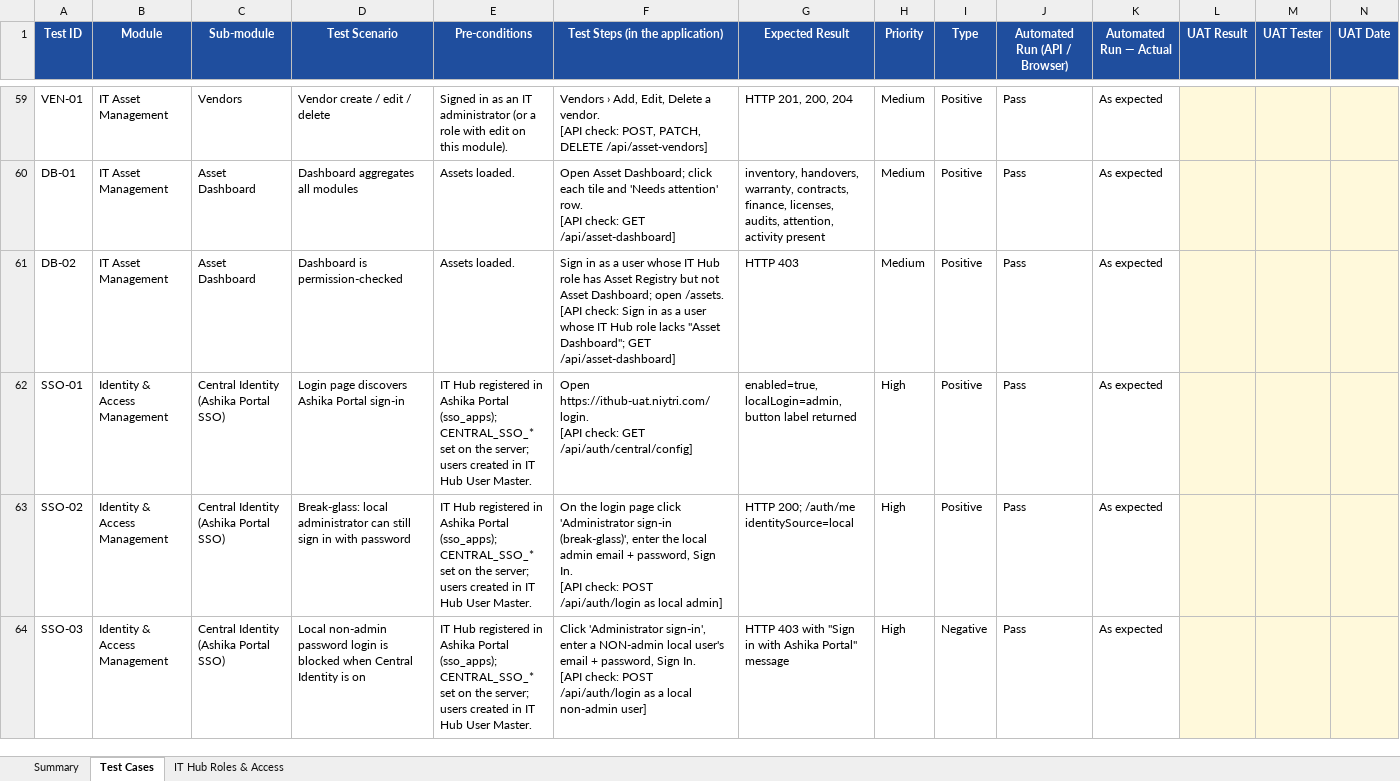
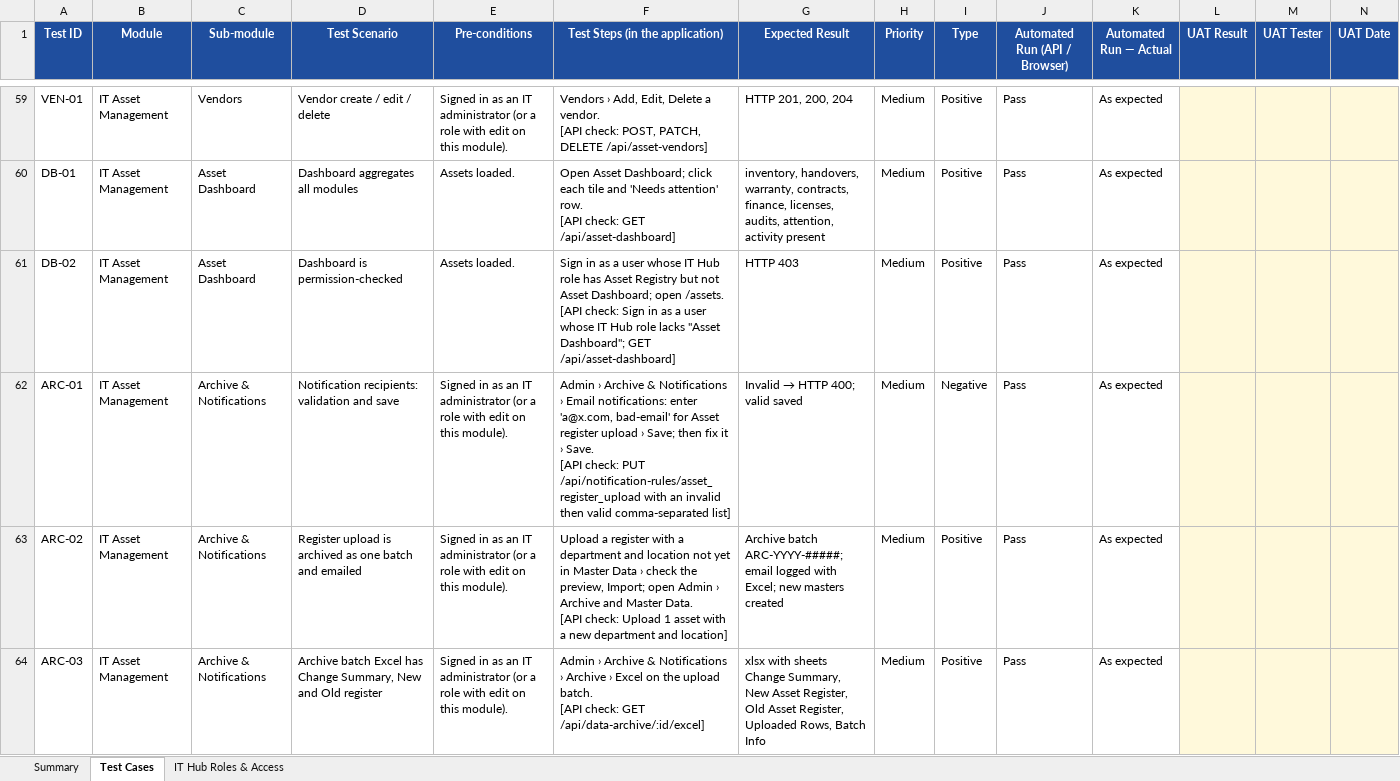
Before and after one commit to sachienbansode/it-transformation-asset, an Excel workbook: Claude outputs/IT_Asset_Module_Test_Case_Suite.xlsx, sheet Test Cases, drawn as a sheet; only a part is shown, gaps mark what is left out; the shorter side is filled out with more unchanged rows; values as stored, in another font and other column widths than the file's, no borders; charts and pictures and conditional formats not drawn; rows hold the shown columns only; ↵ is a line break in a cell; the diff covers the shown part only; the diff names each change by its address in the sheet, - before the commit and + after, or states it on an @@ line.

Commit message:
Asset: master dropdowns, read-only history, archive batches, email notifications, safe Clear All

```diff
--- a/Claude outputs/IT_Asset_Module_Test_Case_Suite.xlsx (sheet Test Cases)
+++ b/Claude outputs/IT_Asset_Module_Test_Case_Suite.xlsx (sheet Test Cases)
+row 62: ARC-01 | IT Asset Management | Archive & Notifications | Notification recipients: validation and save | Signed in as an IT administrator (or a role with edit on this module). | Admin › Archive & Notifications › Email notifications: enter 'a@x.com, bad-email' for Asset register upload › Save; then fix it › Save. ↵ [API check: PUT /api/notification-rules/asset_register_upload with an invalid then valid comma-separated list] | Invalid → HTTP 400; valid saved | Medium | Negative | Pass | As expected
+row 63: ARC-02 | IT Asset Management | Archive & Notifications | Register upload is archived as one batch and emailed | Signed in as an IT administrator (or a role with edit on this module). | Upload a register with a department and location not yet in Master Data › check the preview, Import; open Admin › Archive and Master Data. ↵ [API check: Upload 1 asset with a new department and location] | Archive batch ARC-YYYY-#####; email logged with Excel; new masters created | Medium | Positive | Pass | As expected
+row 64: ARC-03 | IT Asset Management | Archive & Notifications | Archive batch Excel has Change Summary, New and Old register | Signed in as an IT administrator (or a role with edit on this module). | Admin › Archive & Notifications › Archive › Excel on the upload batch. ↵ [API check: GET /api/data-archive/:id/excel] | xlsx with sheets Change Summary, New Asset Register, Old Asset Register, Uploaded Rows, Batch Info | Medium | Positive | Pass | As expected
```
Also changed, not shown: 10 added rows elsewhere in this sheet, sheet Summary, formulas that keep their value, 24 other files.
